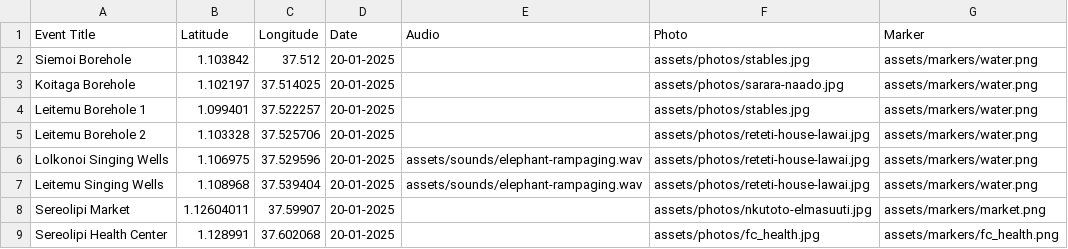
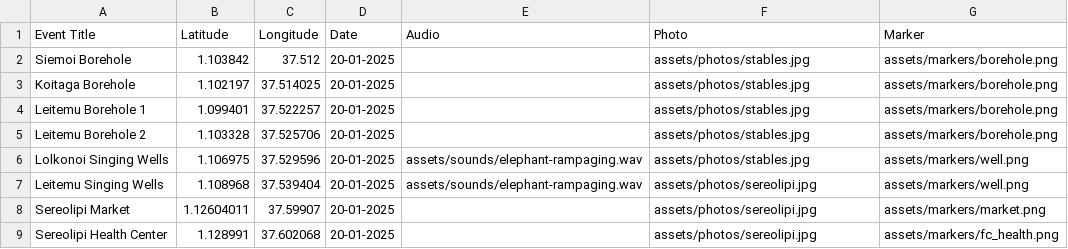
Before and after one commit to douglasmbura/namunyak, a CSV file: data.csv, drawn as a sheet.

Commit message:
Add files via upload

```diff
--- a/data.csv
+++ b/data.csv
@@ -1,9 +1,9 @@
 Event Title,Latitude,Longitude,Date,Audio,Photo,Marker
-Siemoi Borehole ,1.103842,37.512,20-01-2025, ,assets/photos/stables.jpg,assets/markers/water.png
-Koitaga Borehole ,1.102197,37.514025,20-01-2025,,assets/photos/sarara-naado.jpg,assets/markers/water.png
-Leitemu Borehole 1 ,1.099401,37.522257,20-01-2025,,assets/photos/stables.jpg,assets/markers/water.png
-Leitemu Borehole 2 ,1.103328,37.525706,20-01-2025,,assets/photos/reteti-house-lawai.jpg,assets/markers/water.png
-Lolkonoi Singing Wells ,1.106975,37.529596,20-01-2025,assets/sounds/elephant-rampaging.wav,assets/photos/reteti-house-lawai.jpg,assets/markers/water.png
-Leitemu Singing Wells ,1.108968,37.539404,20-01-2025,assets/sounds/elephant-rampaging.wav,assets/photos/reteti-house-lawai.jpg,assets/markers/water.png
-Sereolipi Market,1.12604011,37.59907,20-01-2025,,assets/photos/nkutoto-elmasuuti.jpg,assets/markers/market.png
-Sereolipi Health Center,1.128991,37.602068,20-01-2025,,assets/photos/fc_health.jpg,assets/markers/fc_health.png
+Siemoi Borehole ,1.103842,37.512,20-01-2025, ,assets/photos/stables.jpg,assets/markers/borehole.png
+Koitaga Borehole ,1.102197,37.514025,20-01-2025,,assets/photos/stables.jpg,assets/markers/borehole.png
+Leitemu Borehole 1 ,1.099401,37.522257,20-01-2025,,assets/photos/stables.jpg,assets/markers/borehole.png
+Leitemu Borehole 2 ,1.103328,37.525706,20-01-2025,,assets/photos/stables.jpg,assets/markers/borehole.png
+Lolkonoi Singing Wells ,1.106975,37.529596,20-01-2025,assets/sounds/elephant-rampaging.wav,assets/photos/stables.jpg,assets/markers/well.png
+Leitemu Singing Wells ,1.108968,37.539404,20-01-2025,assets/sounds/elephant-rampaging.wav,assets/photos/sereolipi.jpg,assets/markers/well.png
+Sereolipi Market,1.12604011,37.59907,20-01-2025,,assets/photos/sereolipi.jpg,assets/markers/market.png
+Sereolipi Health Center,1.128991,37.602068,20-01-2025,,assets/photos/sereolipi.jpg,assets/markers/fc_health.png
```
